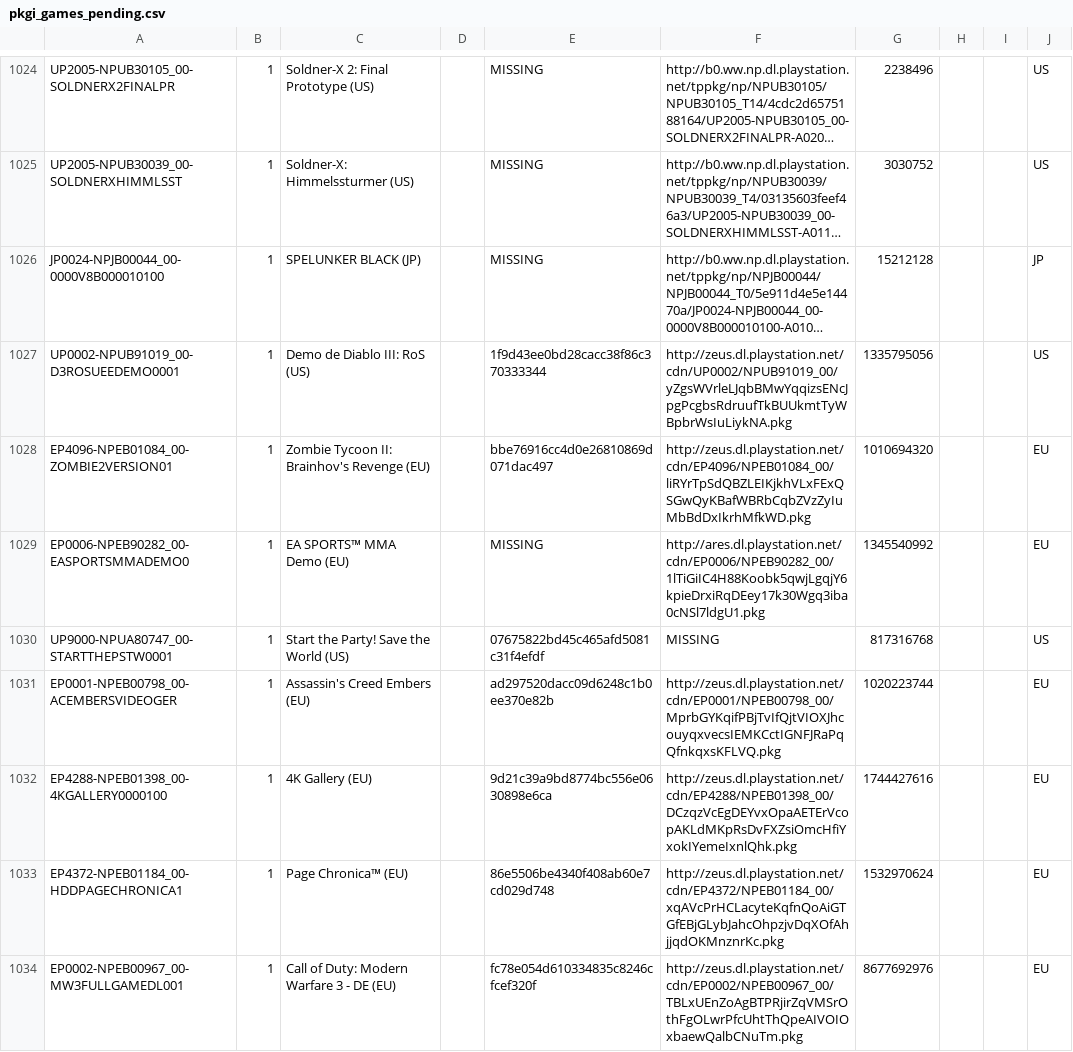
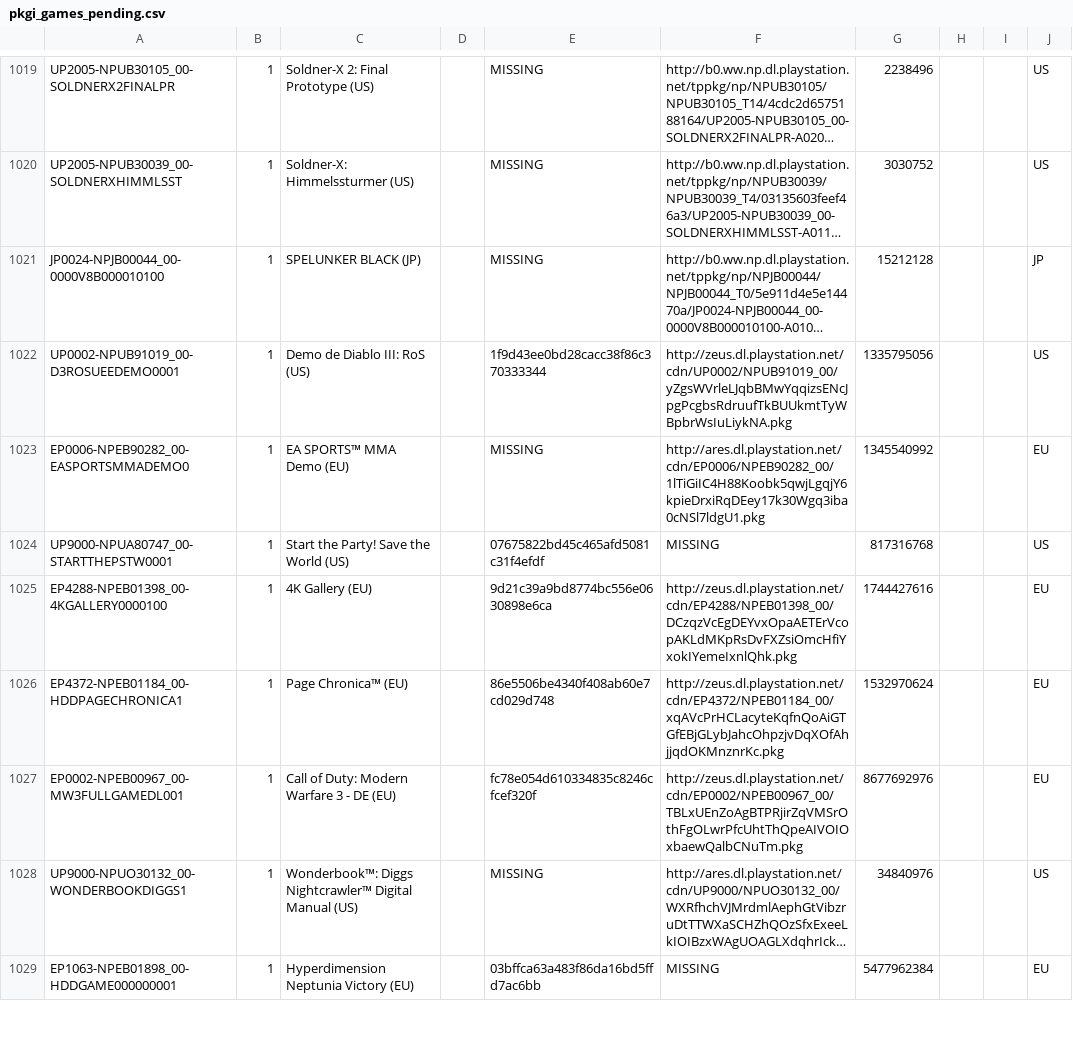
Before and after one commit to jy95/pkgi-ps3-nopaystation, a CSV file: output/pkgi_games_pending.csv, drawn as a sheet; only a part is shown, gaps mark what is left out; the shorter side is filled out with more unchanged rows; long unchanged cells end in …; the diff covers the shown part only; the diff names each change by its address in the sheet, - before the commit and + after, or states it on an @@ line.

```diff
--- a/output/pkgi_games_pending.csv
+++ b/output/pkgi_games_pending.csv
-row 1028: EP4096-NPEB01084_00-ZOMBIE2VERSION01 | 1 | Zombie Tycoon II: Brainhov's Revenge (EU) |  | bbe76916cc4d0e26810869d071dac497 | http://zeus.dl.playstation.net/cdn/EP4096/NPEB01084_00/liRYrTpSdQBZLEIKjkhVLxFExQSGwQyKBafWBRbCqbZVzZyIuMbBdDxIkrhMfkWD.pkg | 1010694320 |  |  | EU
-row 1031: EP0001-NPEB00798_00-ACEMBERSVIDEOGER | 1 | Assassin's Creed Embers (EU) |  | ad297520dacc09d6248c1b0ee370e82b | http://zeus.dl.playstation.net/cdn/EP0001/NPEB00798_00/MprbGYKqifPBjTvIfQjtVIOXJhcouyqxvecsIEMKCctIGNFJRaPqQfnkqxsKFLVQ.pkg | 1020223744 |  |  | EU
```
Also changed, not shown: 7 removed rows and 1 edited cell elsewhere in this file, input/pending_PS3_GAMES.tsv, 7 other files.
